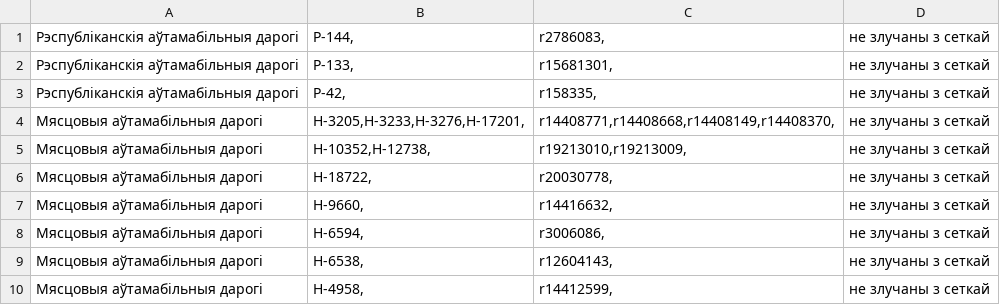
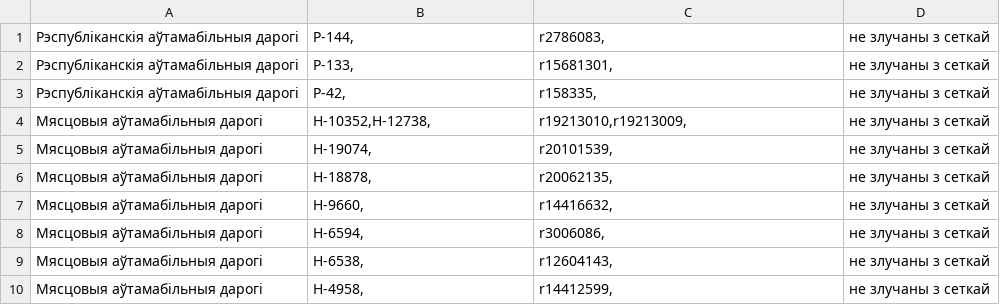
Before and after one commit to lidacity/osm-validator, a CSV file: docs/network.csv, drawn as a sheet.

```diff
--- a/docs/network.csv
+++ b/docs/network.csv
@@ -3,5 +3,5 @@
 Рэспубліканскія аўтамабільныя дарогі;Р-42,;r158335,;не злучаны з сеткай
-Мясцовыя аўтамабільныя дарогі;Н-3205,Н-3233,Н-3276,Н-17201,;r14408771,r14408668,r14408149,r14408370,;не злучаны з сеткай
 Мясцовыя аўтамабільныя дарогі;Н-10352,Н-12738,;r19213010,r19213009,;не злучаны з сеткай
-Мясцовыя аўтамабільныя дарогі;Н-18722,;r20030778,;не злучаны з сеткай
+Мясцовыя аўтамабільныя дарогі;Н-19074,;r20101539,;не злучаны з сеткай
+Мясцовыя аўтамабільныя дарогі;Н-18878,;r20062135,;не злучаны з сеткай
 Мясцовыя аўтамабільныя дарогі;Н-9660,;r14416632,;не злучаны з сеткай
```
Also changed, not shown: docs/boundary.csv, docs/error.csv, 12 other files.
